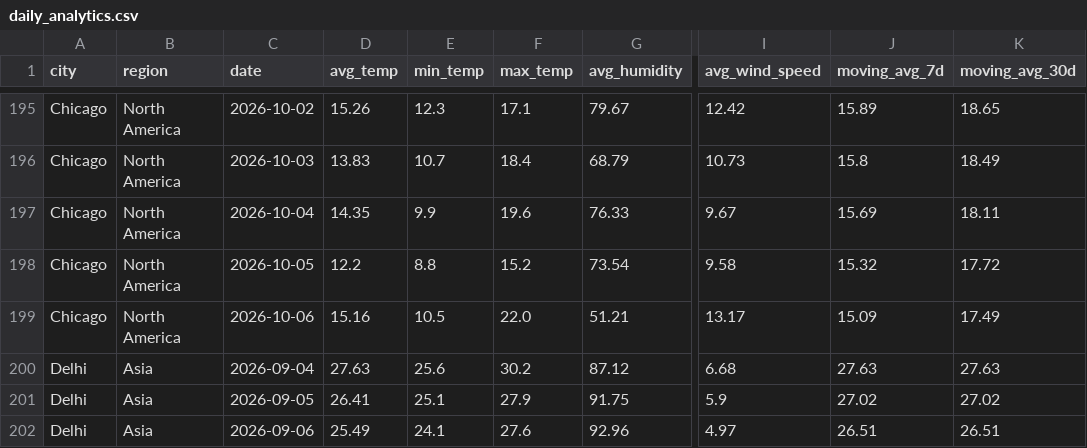
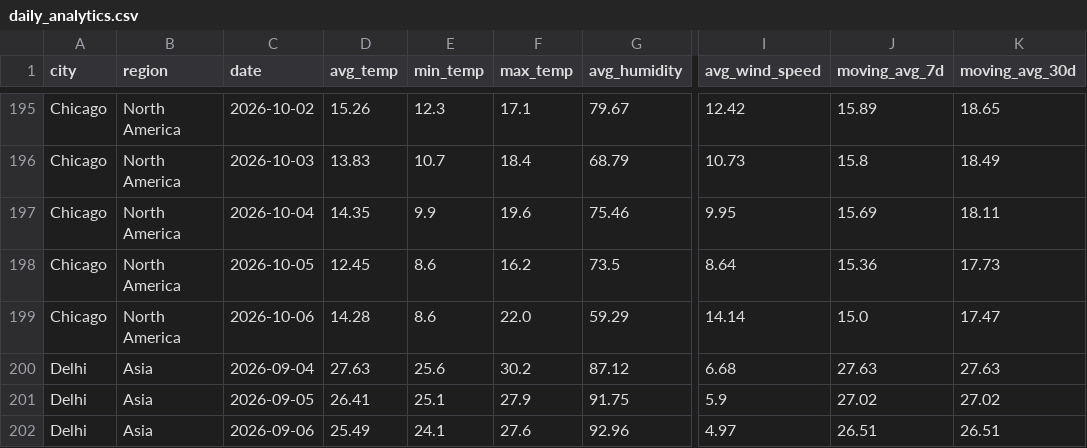
Before and after one commit to Yashodhan-byte/Real-Time-Weather-Data-Analytics, a CSV file: data/processed/daily_analytics.csv, drawn as a sheet; only a part is shown, gaps mark what is left out; the diff covers the shown part only; the diff names each change by its address in the sheet, - before the commit and + after, or states it on an @@ line.

```diff
--- a/data/processed/daily_analytics.csv
+++ b/data/processed/daily_analytics.csv
-G197 (avg_humidity): 76.33
+G197 (avg_humidity): 75.46
-I197 (avg_wind_speed): 9.67
+I197 (avg_wind_speed): 9.95
-D198 (avg_temp): 12.2
+D198 (avg_temp): 12.45
-E198 (min_temp): 8.8
+E198 (min_temp): 8.6
-F198 (max_temp): 15.2
+F198 (max_temp): 16.2
-G198 (avg_humidity): 73.54
+G198 (avg_humidity): 73.5
-I198 (avg_wind_speed): 9.58
+I198 (avg_wind_speed): 8.64
-J198 (moving_avg_7d): 15.32
+J198 (moving_avg_7d): 15.36
-K198 (moving_avg_30d): 17.72
+K198 (moving_avg_30d): 17.73
-D199 (avg_temp): 15.16
+D199 (avg_temp): 14.28
-E199 (min_temp): 10.5
+E199 (min_temp): 8.6
-G199 (avg_humidity): 51.21
+G199 (avg_humidity): 59.29
-I199 (avg_wind_speed): 13.17
+I199 (avg_wind_speed): 14.14
-J199 (moving_avg_7d): 15.09
+J199 (moving_avg_7d): 15.0
-K199 (moving_avg_30d): 17.49
+K199 (moving_avg_30d): 17.47
```
Also changed, not shown: 56 edited cells elsewhere in this file, data/processed/regional_analytics.csv, 6 other files.
